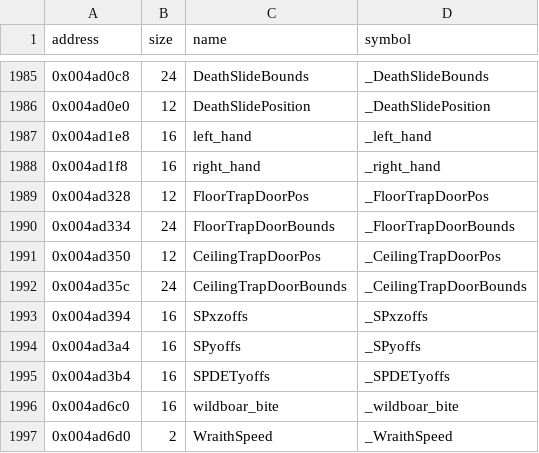
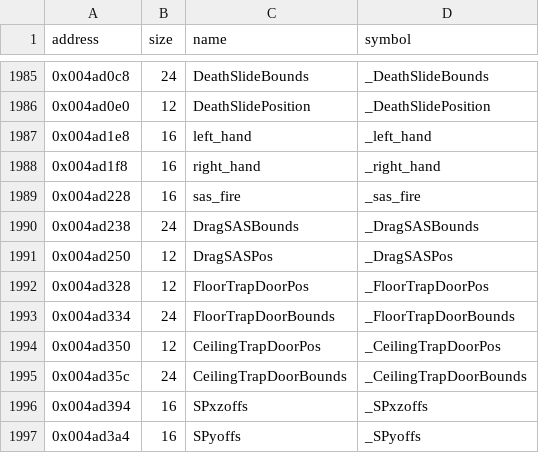
Before and after one commit to LostArtefacts/tr04, a CSV file: config/symbols.csv, drawn as a sheet; only a part is shown, gaps mark what is left out; the shorter side is filled out with more unchanged rows; the diff names each change by its address in the sheet, - before the commit and + after, or states it on an @@ line.

Commit message:
Decompile DragSASCollision (0x40dcd0)

```diff
--- a/config/symbols.csv
+++ b/config/symbols.csv
+row 1989: 0x004ad228 | 16 | sas_fire | _sas_fire
+row 1990: 0x004ad238 | 24 | DragSASBounds | _DragSASBounds
+row 1991: 0x004ad250 | 12 | DragSASPos | _DragSASPos
```
Also changed, not shown: 3 other files.
